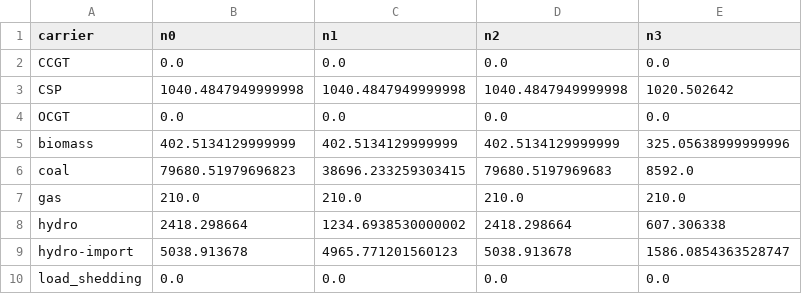
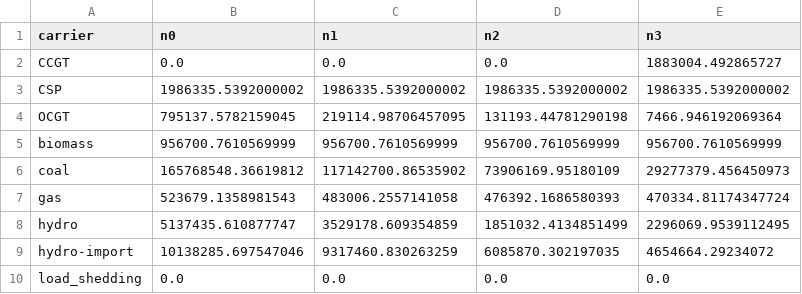
Before and after one commit to agma0/pypsa-za, a CSV file: analysis_notebooks/combined_sums_with_total.csv, drawn as a sheet; only a part is shown; the diff covers the shown part only.

Commit message:
final plots and tables

```diff
--- a/analysis_notebooks/combined_sums_with_total.csv
+++ b/analysis_notebooks/combined_sums_with_total.csv
@@ -1,10 +1,10 @@
 carrier,n0,n1,n2,n3
-CCGT,0.0,0.0,0.0,0.0
-CSP,1040.4847949999998,1040.4847949999998,1040.4847949999998,1020.502642
-OCGT,0.0,0.0,0.0,0.0
-biomass,402.5134129999999,402.5134129999999,402.5134129999999,325.05638999999996
-coal,79680.51979696823,38696.233259303415,79680.5197969683,8592.0
-gas,210.0,210.0,210.0,210.0
-hydro,2418.298664,1234.6938530000002,2418.298664,607.306338
-hydro-import,5038.913678,4965.771201560123,5038.913678,1586.0854363528747
+CCGT,0.0,0.0,0.0,1883004.492865727
+CSP,1986335.5392000002,1986335.5392000002,1986335.5392000002,1986335.5392000002
+OCGT,795137.5782159045,219114.98706457095,131193.44781290198,7466.946192069364
+biomass,956700.7610569999,956700.7610569999,956700.7610569999,956700.7610569999
+coal,165768548.36619812,117142700.86535902,73906169.95180109,29277379.456450973
+gas,523679.1358981543,483006.2557141058,476392.1686580393,470334.81174347724
+hydro,5137435.610877747,3529178.609354859,1851032.4134851499,2296069.9539112495
+hydro-import,10138285.697547046,9317460.830263259,6085870.302197035,4654664.29234072
 load_shedding,0.0,0.0,0.0,0.0
```
Also changed, not shown: 16 edited cells elsewhere in this file, analysis_notebooks/formatted_generator_capacities_by_carrier.csv, 10 other files.
